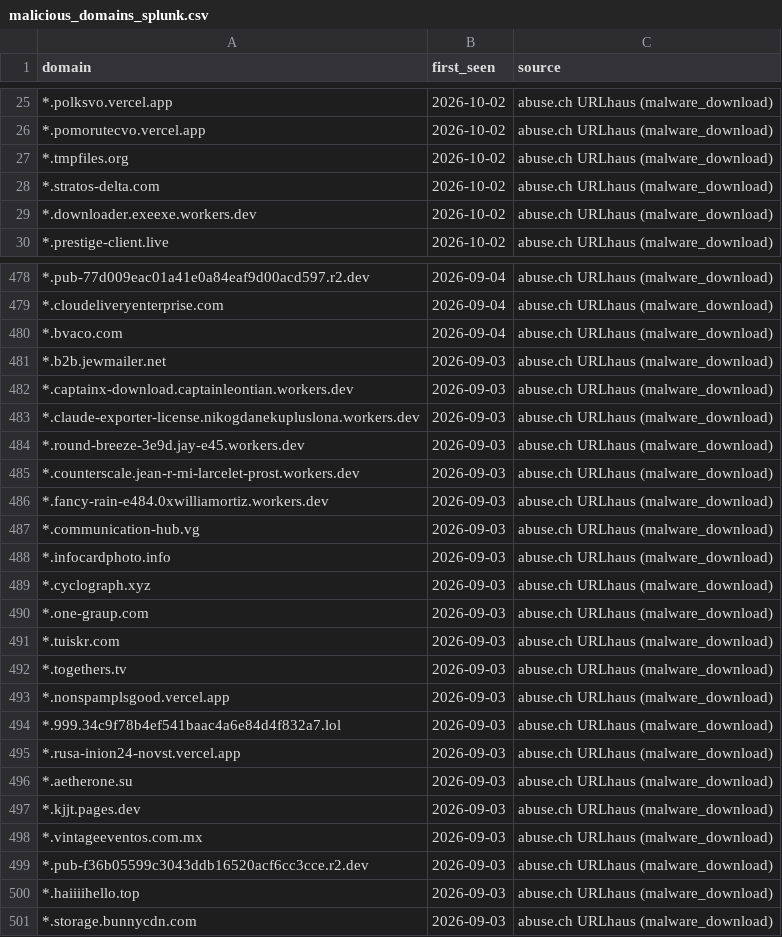
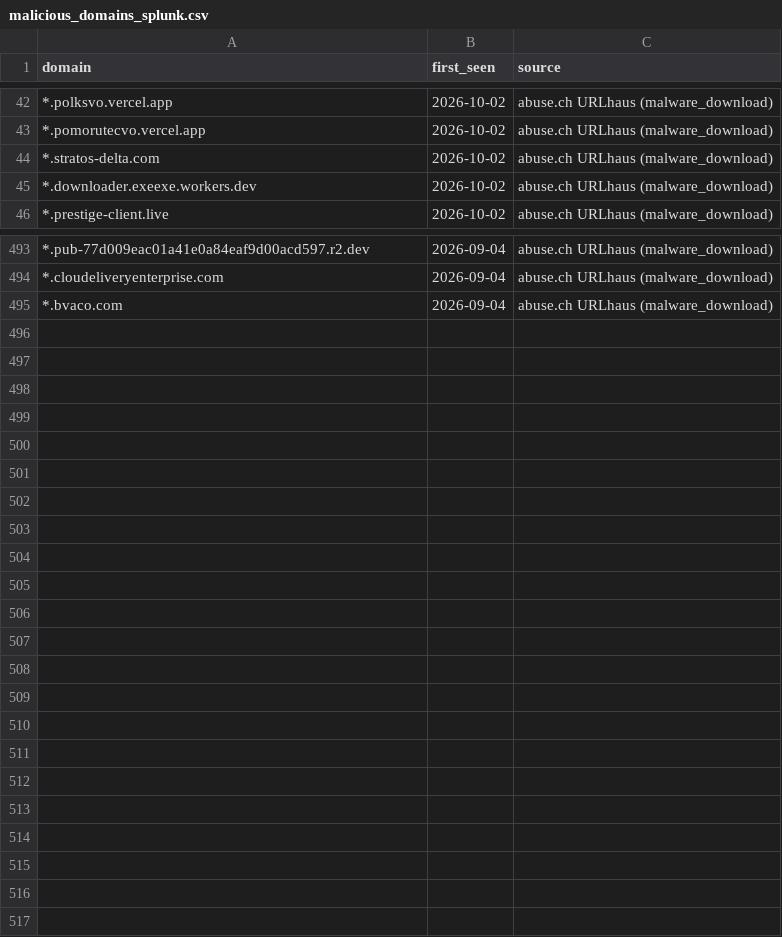
Before and after one commit to antonvikstrom/detection-as-code, a CSV file: lookups/malicious_domains_splunk.csv, drawn as a sheet; only a part is shown, gaps mark what is left out; removed rows and columns are numbered as before the commit, all else as after; the diff covers the shown part only; the diff names each change by its address in the sheet, - before the commit and + after, or states it on an @@ line.

```diff
--- a/lookups/malicious_domains_splunk.csv
+++ b/lookups/malicious_domains_splunk.csv
-row 27: *.tmpfiles.org | 2026-10-02 | abuse.ch URLhaus (malware_download)
-row 481: *.b2b.jewmailer.net | 2026-09-03 | abuse.ch URLhaus (malware_download)
-row 482: *.captainx-download.captainleontian.workers.dev | 2026-09-03 | abuse.ch URLhaus (malware_download)
-row 483: *.claude-exporter-license.nikogdanekupluslona.workers.dev | 2026-09-03 | abuse.ch URLhaus (malware_download)
-row 484: *.round-breeze-3e9d.jay-e45.workers.dev | 2026-09-03 | abuse.ch URLhaus (malware_download)
-row 485: *.counterscale.jean-r-mi-larcelet-prost.workers.dev | 2026-09-03 | abuse.ch URLhaus (malware_download)
-row 486: *.fancy-rain-e484.0xwilliamortiz.workers.dev | 2026-09-03 | abuse.ch URLhaus (malware_download)
-row 487: *.communication-hub.vg | 2026-09-03 | abuse.ch URLhaus (malware_download)
-row 488: *.infocardphoto.info | 2026-09-03 | abuse.ch URLhaus (malware_download)
-row 489: *.cyclograph.xyz | 2026-09-03 | abuse.ch URLhaus (malware_download)
-row 490: *.one-graup.com | 2026-09-03 | abuse.ch URLhaus (malware_download)
-row 491: *.tuiskr.com | 2026-09-03 | abuse.ch URLhaus (malware_download)
-row 492: *.togethers.tv | 2026-09-03 | abuse.ch URLhaus (malware_download)
-row 493: *.nonspamplsgood.vercel.app | 2026-09-03 | abuse.ch URLhaus (malware_download)
-row 494: *.999.34c9f78b4ef541baac4a6e84d4f832a7.lol | 2026-09-03 | abuse.ch URLhaus (malware_download)
-row 495: *.rusa-inion24-novst.vercel.app | 2026-09-03 | abuse.ch URLhaus (malware_download)
-row 496: *.aetherone.su | 2026-09-03 | abuse.ch URLhaus (malware_download)
-row 497: *.kjjt.pages.dev | 2026-09-03 | abuse.ch URLhaus (malware_download)
-row 498: *.vintageeventos.com.mx | 2026-09-03 | abuse.ch URLhaus (malware_download)
-row 499: *.pub-f36b05599c3043ddb16520acf6cc3cce.r2.dev | 2026-09-03 | abuse.ch URLhaus (malware_download)
-row 500: *.haiiiihello.top | 2026-09-03 | abuse.ch URLhaus (malware_download)
-row 501: *.storage.bunnycdn.com | 2026-09-03 | abuse.ch URLhaus (malware_download)
```
Also changed, not shown: 19 added rows, 3 removed rows and 1 moved row elsewhere in this file, lookups/malicious_domains.csv.
